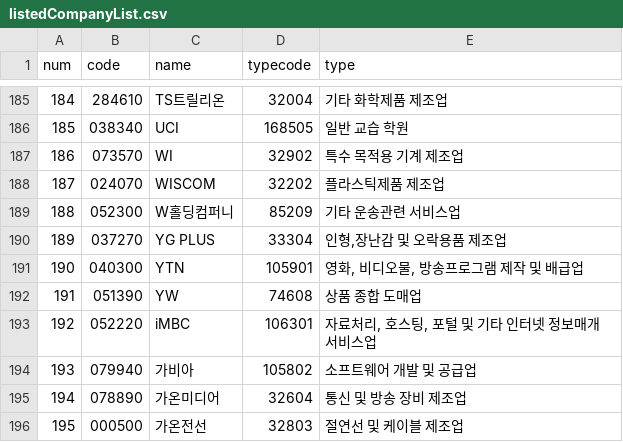
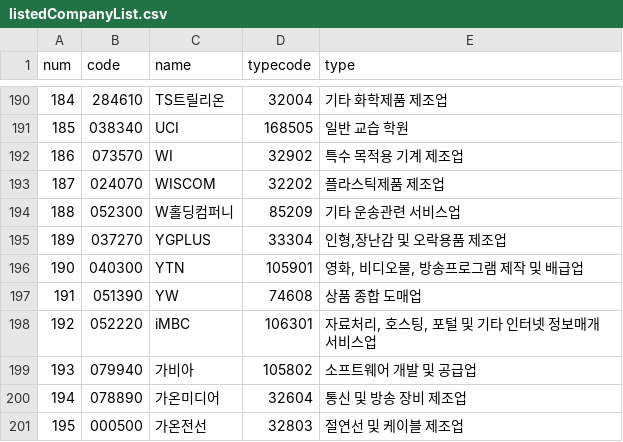
Before and after one commit to taes-k/stock_analysis, a CSV file: crawler/morpheme/listedCompanyList.csv, drawn as a sheet; only a part is shown, gaps mark what is left out; the diff covers the shown part only.

```diff
--- a/crawler/morpheme/listedCompanyList.csv
+++ b/crawler/morpheme/listedCompanyList.csv
@@ -189,3 +194,3 @@ num,code,name,typecode,type
 188,052300,W홀딩컴퍼니,85209,기타 운송관련 서비스업
-189,037270,YG PLUS,33304,"인형,장난감 및 오락용품 제조업"
+189,037270,YGPLUS,33304,"인형,장난감 및 오락용품 제조업"
 190,040300,YTN,105901,"영화, 비디오물, 방송프로그램 제작 및 배급업"
```
Also changed, not shown: 8 added rows and 3 edited cells elsewhere in this file, 13 other files.
